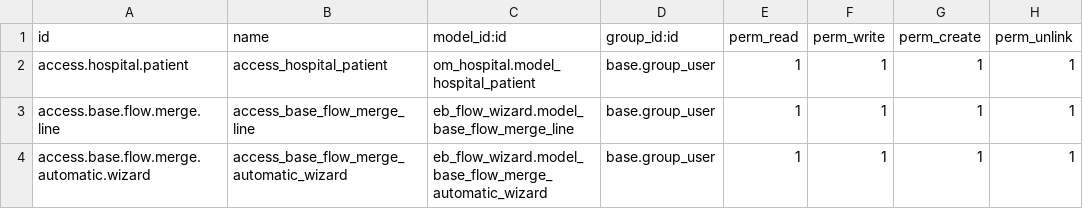
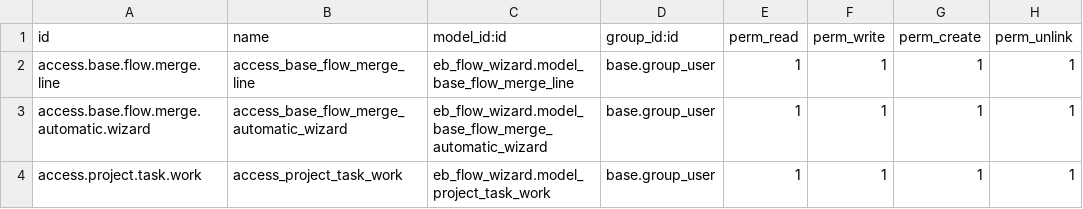
Before and after one commit to bellaaj222/odootest, a CSV file: eb_flow_wizard/security/ir.model.access.csv, drawn as a sheet.

```diff
--- a/eb_flow_wizard/security/ir.model.access.csv
+++ b/eb_flow_wizard/security/ir.model.access.csv
@@ -1,4 +1,4 @@
 id,name,model_id:id,group_id:id,perm_read,perm_write,perm_create,perm_unlink
-access.hospital.patient,access_hospital_patient,om_hospital.model_hospital_patient,base.group_user,1,1,1,1
 access.base.flow.merge.line,access_base_flow_merge_line,eb_flow_wizard.model_base_flow_merge_line,base.group_user,1,1,1,1
 access.base.flow.merge.automatic.wizard,access_base_flow_merge_automatic_wizard,eb_flow_wizard.model_base_flow_merge_automatic_wizard,base.group_user,1,1,1,1
+access.project.task.work,access_project_task_work,eb_flow_wizard.model_project_task_work,base.group_user,1,1,1,1
```
Also changed, not shown: 3 other files.
